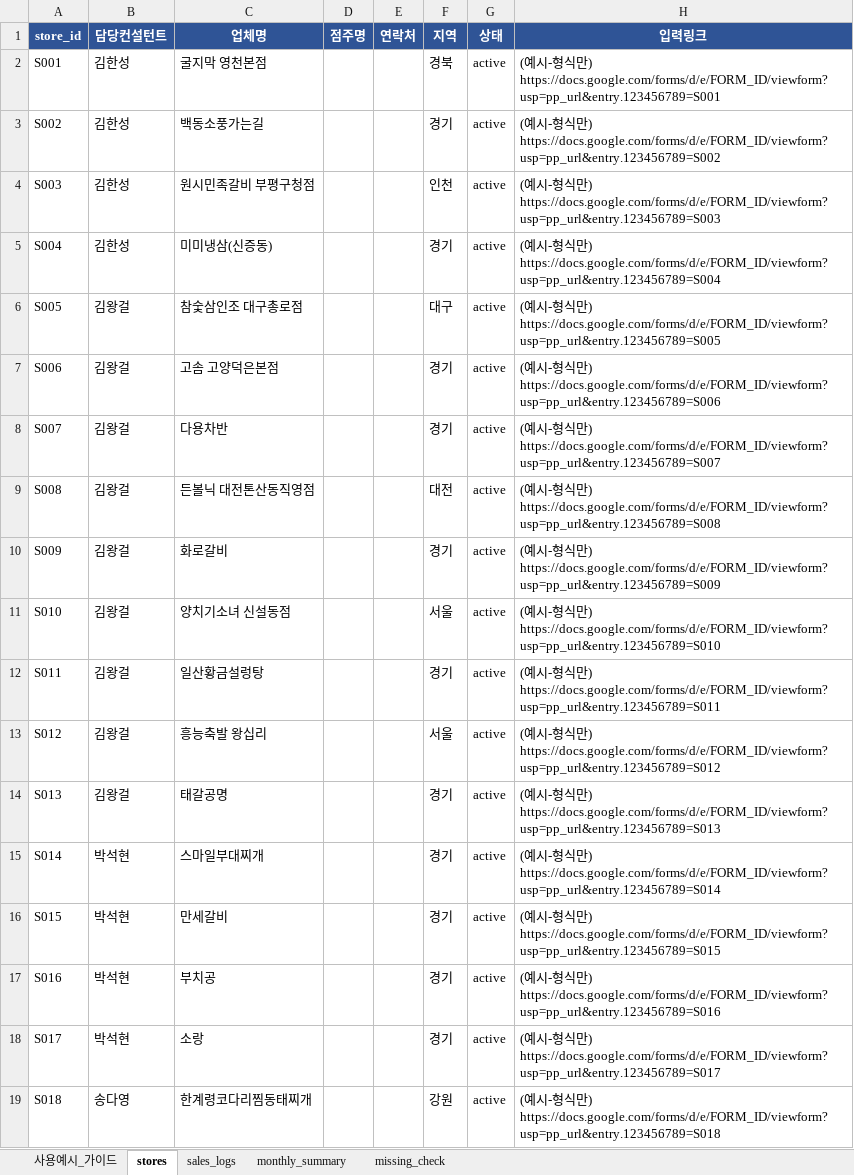
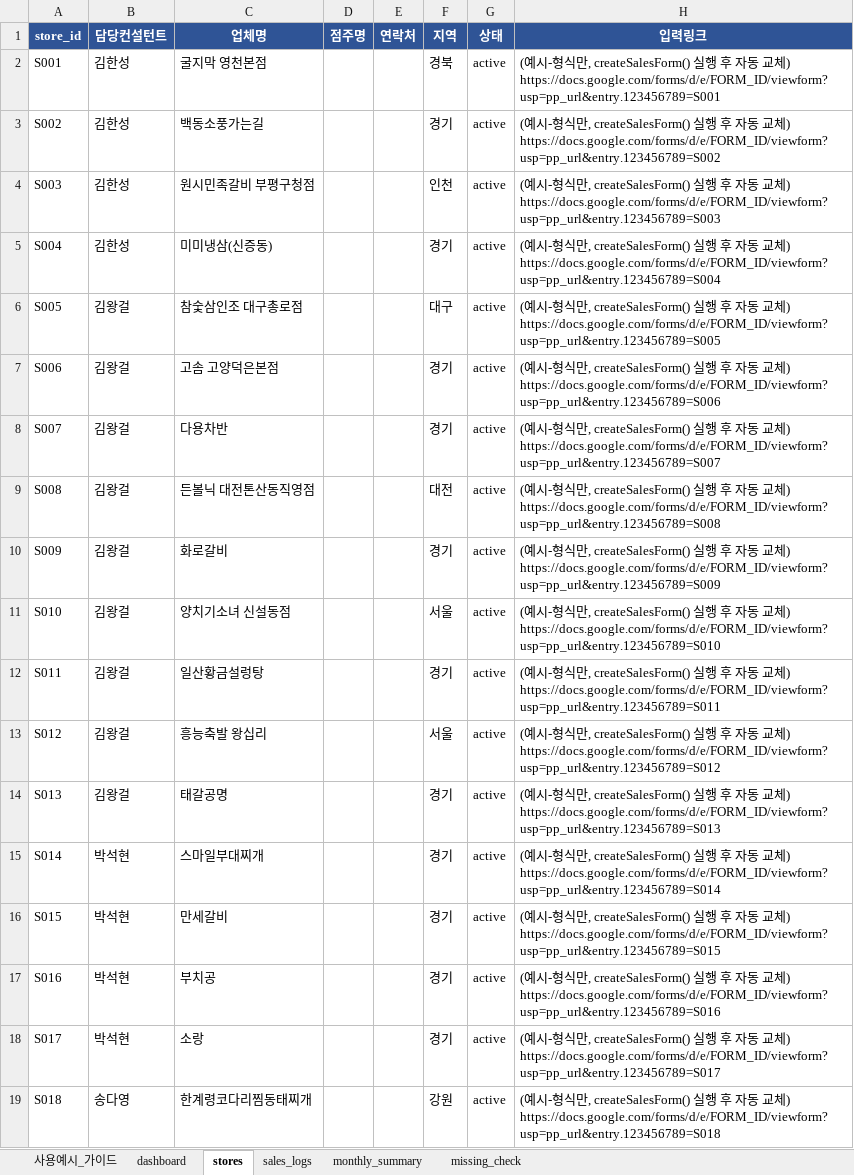
Before and after one commit to kanrabhen-sketch/test, an Excel workbook: output/일매출관리시스템_템플릿.xlsx, sheet stores, drawn as a sheet; values as stored, in another font and other column widths than the file's, no borders; the diff names each change by its address in the sheet, - before the commit and + after, or states it on an @@ line.

```diff
--- a/output/일매출관리시스템_템플릿.xlsx (sheet stores)
+++ b/output/일매출관리시스템_템플릿.xlsx (sheet stores)
+sheet tab: dashboard
-H2 (입력링크): …식만) https://docs.google.com/forms/d/e/FORM_ID/viewform?usp=pp_url&entry.123456789=S001
+H2 (입력링크): …식만, createSalesForm() 실행 후 자동 교체) https://docs.google.com/forms/d/e/FORM_ID/viewform?usp=pp_url&entry.123456789=S001
-H3 (입력링크): …식만) https://docs.google.com/forms/d/e/FORM_ID/viewform?usp=pp_url&entry.123456789=S002
+H3 (입력링크): …식만, createSalesForm() 실행 후 자동 교체) https://docs.google.com/forms/d/e/FORM_ID/viewform?usp=pp_url&entry.123456789=S002
-H4 (입력링크): …식만) https://docs.google.com/forms/d/e/FORM_ID/viewform?usp=pp_url&entry.123456789=S003
+H4 (입력링크): …식만, createSalesForm() 실행 후 자동 교체) https://docs.google.com/forms/d/e/FORM_ID/viewform?usp=pp_url&entry.123456789=S003
-H5 (입력링크): …식만) https://docs.google.com/forms/d/e/FORM_ID/viewform?usp=pp_url&entry.123456789=S004
+H5 (입력링크): …식만, createSalesForm() 실행 후 자동 교체) https://docs.google.com/forms/d/e/FORM_ID/viewform?usp=pp_url&entry.123456789=S004
-H6 (입력링크): …식만) https://docs.google.com/forms/d/e/FORM_ID/viewform?usp=pp_url&entry.123456789=S005
+H6 (입력링크): …식만, createSalesForm() 실행 후 자동 교체) https://docs.google.com/forms/d/e/FORM_ID/viewform?usp=pp_url&entry.123456789=S005
-H7 (입력링크): …식만) https://docs.google.com/forms/d/e/FORM_ID/viewform?usp=pp_url&entry.123456789=S006
+H7 (입력링크): …식만, createSalesForm() 실행 후 자동 교체) https://docs.google.com/forms/d/e/FORM_ID/viewform?usp=pp_url&entry.123456789=S006
-H8 (입력링크): …식만) https://docs.google.com/forms/d/e/FORM_ID/viewform?usp=pp_url&entry.123456789=S007
+H8 (입력링크): …식만, createSalesForm() 실행 후 자동 교체) https://docs.google.com/forms/d/e/FORM_ID/viewform?usp=pp_url&entry.123456789=S007
-H9 (입력링크): …식만) https://docs.google.com/forms/d/e/FORM_ID/viewform?usp=pp_url&entry.123456789=S008
+H9 (입력링크): …식만, createSalesForm() 실행 후 자동 교체) https://docs.google.com/forms/d/e/FORM_ID/viewform?usp=pp_url&entry.123456789=S008
-H10 (입력링크): …식만) https://docs.google.com/forms/d/e/FORM_ID/viewform?usp=pp_url&entry.123456789=S009
+H10 (입력링크): …식만, createSalesForm() 실행 후 자동 교체) https://docs.google.com/forms/d/e/FORM_ID/viewform?usp=pp_url&entry.123456789=S009
-H11 (입력링크): …식만) https://docs.google.com/forms/d/e/FORM_ID/viewform?usp=pp_url&entry.123456789=S010
+H11 (입력링크): …식만, createSalesForm() 실행 후 자동 교체) https://docs.google.com/forms/d/e/FORM_ID/viewform?usp=pp_url&entry.123456789=S010
-H12 (입력링크): …식만) https://docs.google.com/forms/d/e/FORM_ID/viewform?usp=pp_url&entry.123456789=S011
+H12 (입력링크): …식만, createSalesForm() 실행 후 자동 교체) https://docs.google.com/forms/d/e/FORM_ID/viewform?usp=pp_url&entry.123456789=S011
-H13 (입력링크): …식만) https://docs.google.com/forms/d/e/FORM_ID/viewform?usp=pp_url&entry.123456789=S012
+H13 (입력링크): …식만, createSalesForm() 실행 후 자동 교체) https://docs.google.com/forms/d/e/FORM_ID/viewform?usp=pp_url&entry.123456789=S012
-H14 (입력링크): …식만) https://docs.google.com/forms/d/e/FORM_ID/viewform?usp=pp_url&entry.123456789=S013
+H14 (입력링크): …식만, createSalesForm() 실행 후 자동 교체) https://docs.google.com/forms/d/e/FORM_ID/viewform?usp=pp_url&entry.123456789=S013
-H15 (입력링크): …식만) https://docs.google.com/forms/d/e/FORM_ID/viewform?usp=pp_url&entry.123456789=S014
+H15 (입력링크): …식만, createSalesForm() 실행 후 자동 교체) https://docs.google.com/forms/d/e/FORM_ID/viewform?usp=pp_url&entry.123456789=S014
-H16 (입력링크): …식만) https://docs.google.com/forms/d/e/FORM_ID/viewform?usp=pp_url&entry.123456789=S015
+H16 (입력링크): …식만, createSalesForm() 실행 후 자동 교체) https://docs.google.com/forms/d/e/FORM_ID/viewform?usp=pp_url&entry.123456789=S015
-H17 (입력링크): …식만) https://docs.google.com/forms/d/e/FORM_ID/viewform?usp=pp_url&entry.123456789=S016
+H17 (입력링크): …식만, createSalesForm() 실행 후 자동 교체) https://docs.google.com/forms/d/e/FORM_ID/viewform?usp=pp_url&entry.123456789=S016
-H18 (입력링크): …식만) https://docs.google.com/forms/d/e/FORM_ID/viewform?usp=pp_url&entry.123456789=S017
+H18 (입력링크): …식만, createSalesForm() 실행 후 자동 교체) https://docs.google.com/forms/d/e/FORM_ID/viewform?usp=pp_url&entry.123456789=S017
-H19 (입력링크): …식만) https://docs.google.com/forms/d/e/FORM_ID/viewform?usp=pp_url&entry.123456789=S018
+H19 (입력링크): …식만, createSalesForm() 실행 후 자동 교체) https://docs.google.com/forms/d/e/FORM_ID/viewform?usp=pp_url&entry.123456789=S018
```
Also changed, not shown: sheet monthly_summary, sheet 사용예시_가이드, sheet sales_logs, sheet missing_check, hidden cells, 6 other files.
